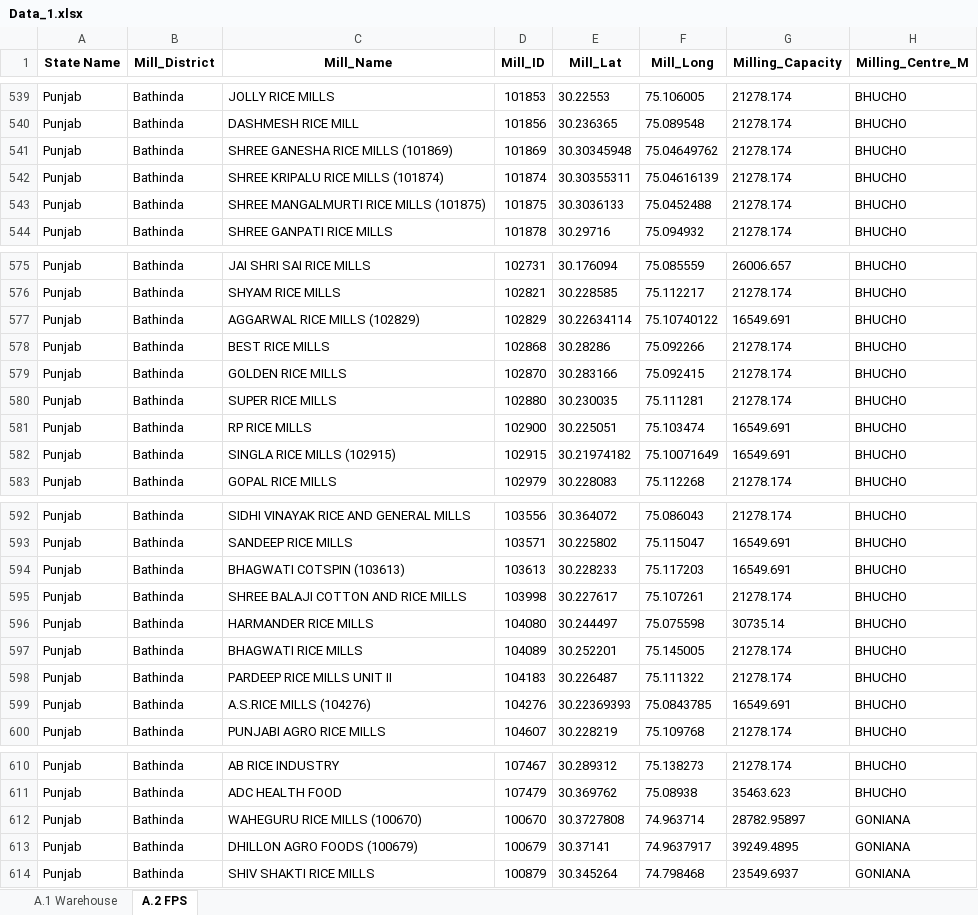
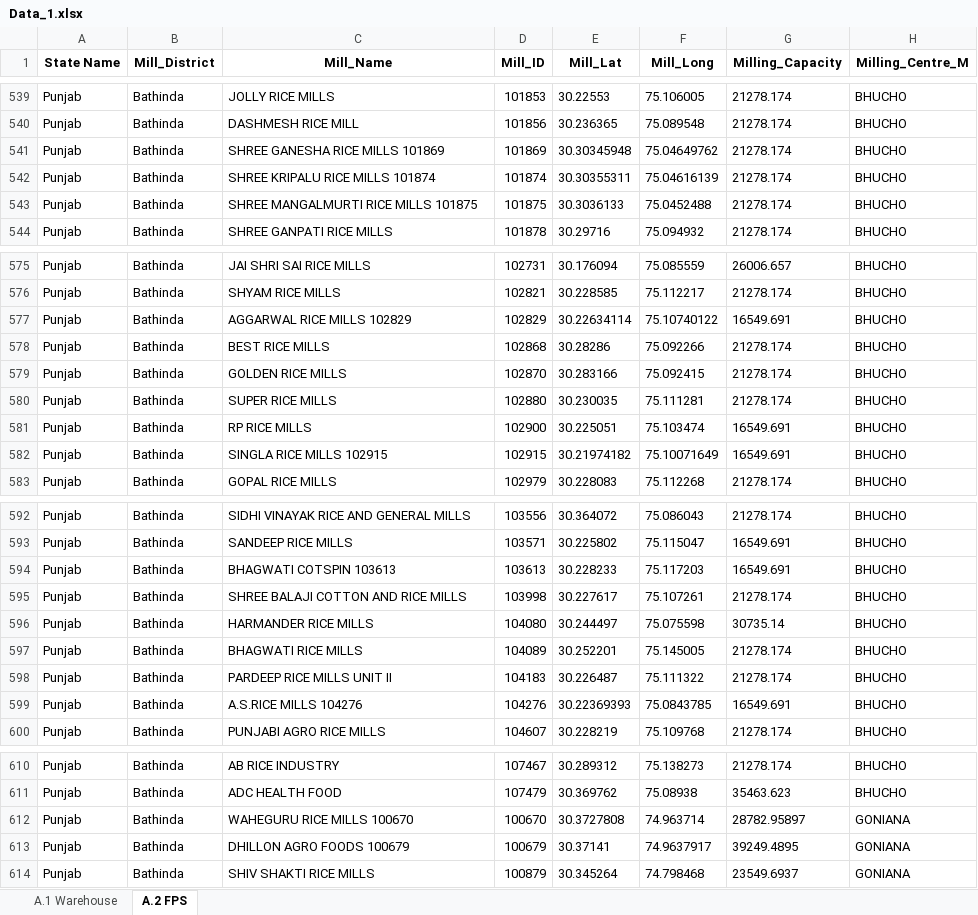
Before and after one commit to psltool3/PB_Poc_SH, an Excel workbook: pds_admin_Punjab_R/Backend/Backend/Data_1.xlsx, sheet A.2 FPS, drawn as a sheet; only a part is shown, gaps mark what is left out; values as stored, in another font and other column widths than the file's, no borders; the diff covers the shown part only; the diff names each change by its address in the sheet, - before the commit and + after, or states it on an @@ line.

```diff
--- a/pds_admin_Punjab_R/Backend/Backend/Data_1.xlsx (sheet A.2 FPS)
+++ b/pds_admin_Punjab_R/Backend/Backend/Data_1.xlsx (sheet A.2 FPS)
-C541 (Mill_Name): SHREE GANESHA RICE MILLS (101869)
+C541 (Mill_Name): SHREE GANESHA RICE MILLS 101869
-C542 (Mill_Name): SHREE KRIPALU RICE MILLS (101874)
+C542 (Mill_Name): SHREE KRIPALU RICE MILLS 101874
-C543 (Mill_Name): SHREE MANGALMURTI RICE MILLS (101875)
+C543 (Mill_Name): SHREE MANGALMURTI RICE MILLS 101875
-C577 (Mill_Name): AGGARWAL RICE MILLS (102829)
+C577 (Mill_Name): AGGARWAL RICE MILLS 102829
-C582 (Mill_Name): SINGLA RICE MILLS (102915)
+C582 (Mill_Name): SINGLA RICE MILLS 102915
-C594 (Mill_Name): BHAGWATI COTSPIN (103613)
+C594 (Mill_Name): BHAGWATI COTSPIN 103613
-C599 (Mill_Name): A.S.RICE MILLS (104276)
+C599 (Mill_Name): A.S.RICE MILLS 104276
-C612 (Mill_Name): WAHEGURU RICE MILLS (100670)
+C612 (Mill_Name): WAHEGURU RICE MILLS 100670
-C613 (Mill_Name): DHILLON AGRO FOODS (100679)
+C613 (Mill_Name): DHILLON AGRO FOODS 100679
```
Also changed, not shown: 18 edited cells elsewhere in this sheet, sheet A.1 Warehouse, pds_admin_Punjab_R/Backend/Backend/Data_2.xlsx, pds_admin_Punjab_R/Backend/Backend/Result_Sheet.xlsx, 49 other files.
